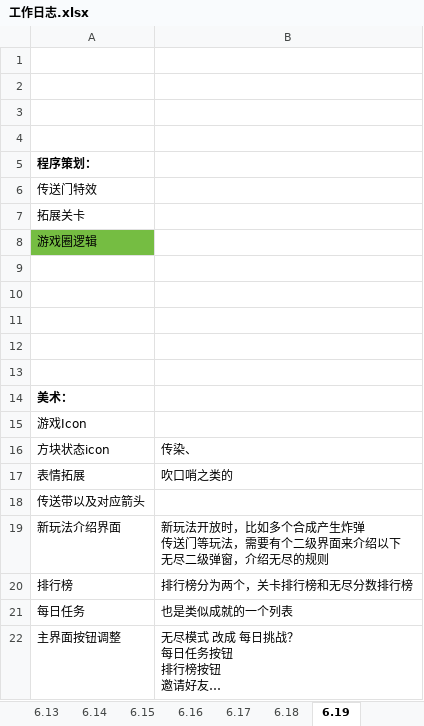
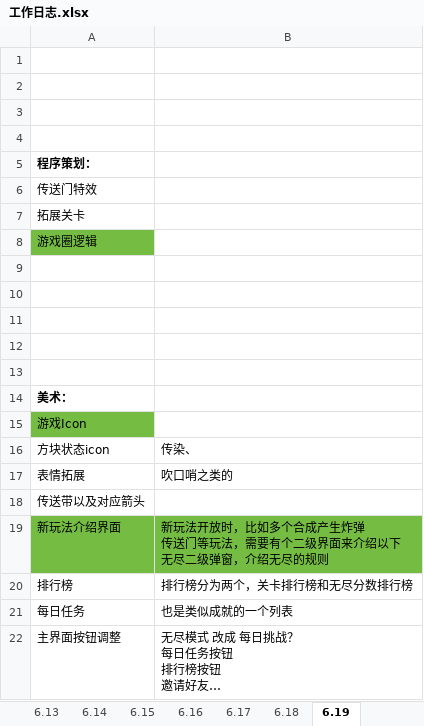
Before and after one commit to liujin-max/WxGame, an Excel workbook: 口袋猫猫/工作日志.xlsx, sheet 6.19, drawn as a sheet; long unchanged cells end in …; values as stored, in another font and other column widths than the file's, no borders; the diff names each change by its address in the sheet, - before the commit and + after, or states it on an @@ line.

```diff
--- a/口袋猫猫/工作日志.xlsx (sheet 6.19)
+++ b/口袋猫猫/工作日志.xlsx (sheet 6.19)
-A15 fill: none
+A15 fill: #75BD42
-A19:B19 fill: none
+A19:B19 fill: #75BD42
```
Also changed, not shown: sheet 玩法设计, 7 other files.
